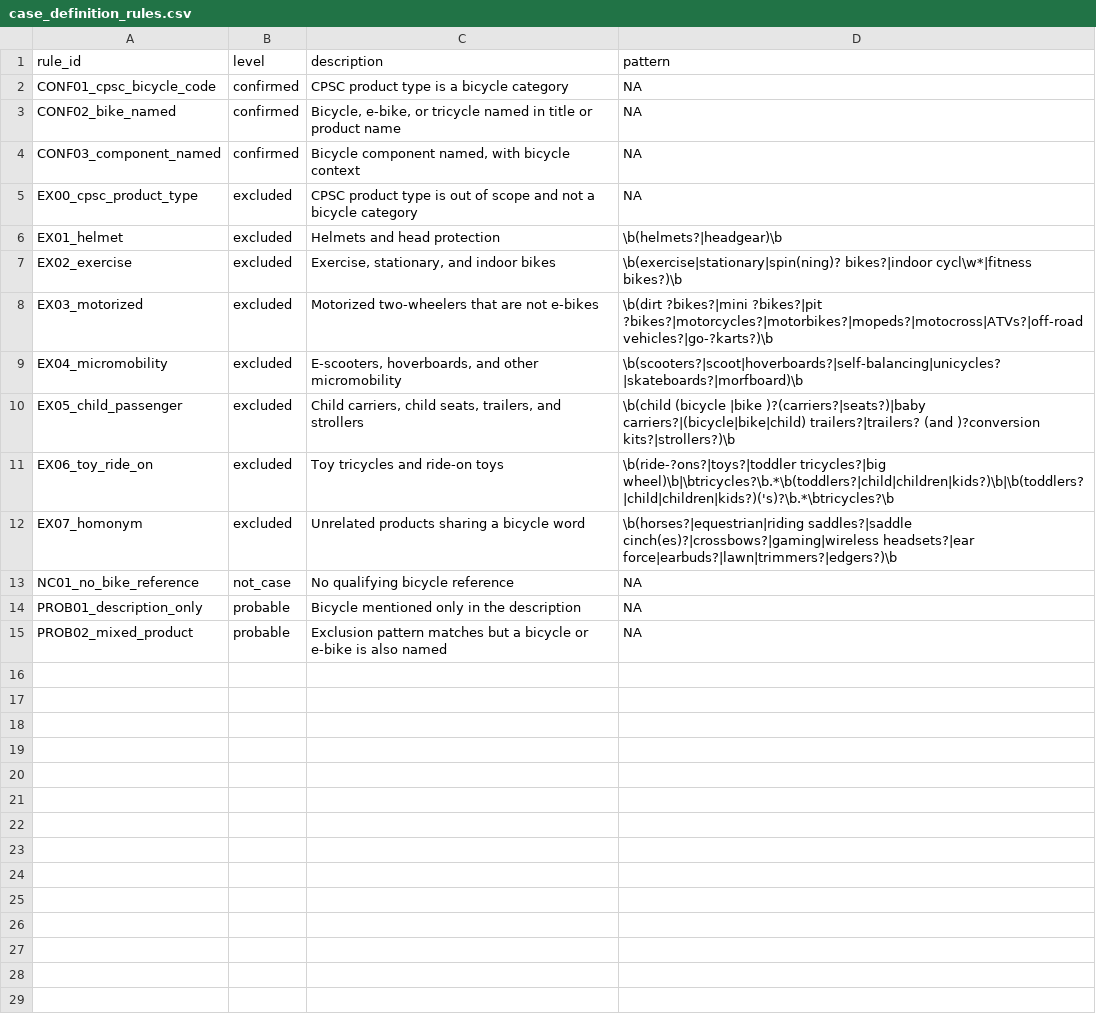
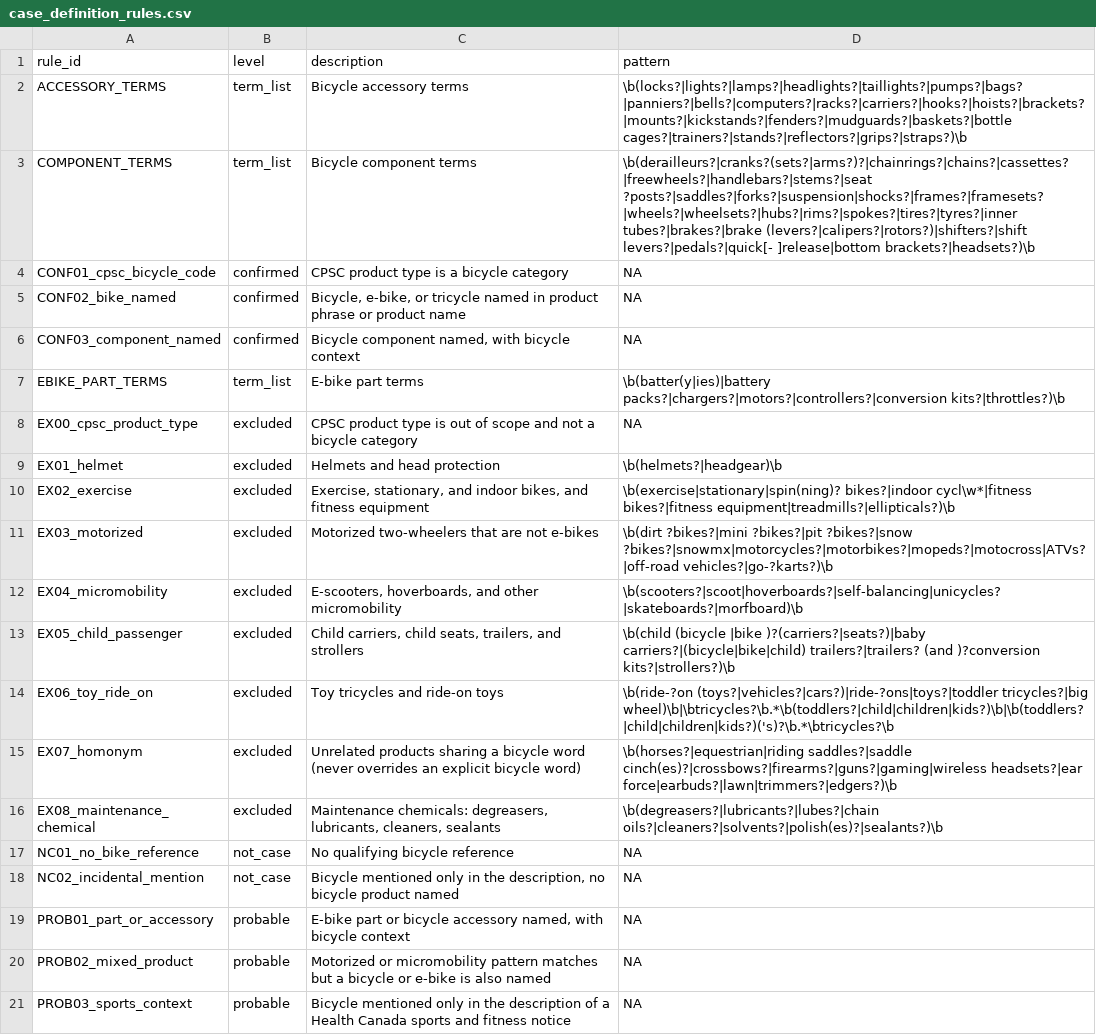
Before and after one commit to emmabranch/bike-recall-surveillance, a CSV file: methods/case_definition_rules.csv, drawn as a sheet.

Commit message:
Classification v1 and public dataset draft.

```diff
--- a/methods/case_definition_rules.csv
+++ b/methods/case_definition_rules.csv
@@ -1,15 +1,21 @@
 rule_id,level,description,pattern
+ACCESSORY_TERMS,term_list,Bicycle accessory terms,\b(locks?|lights?|lamps?|headlights?|taillights?|pumps?|bags?|panniers?|bells?|computers?|racks?|carriers?|hooks?|hoists?|brackets?|mounts?|kickstands?|fenders?|mudguards?|baskets?|bottle cages?|trainers?|stands?|reflectors?|grips?|straps?)\b
+COMPONENT_TERMS,term_list,Bicycle component terms,\b(derailleurs?|cranks?(sets?|arms?)?|chainrings?|chains?|cassettes?|freewheels?|handlebars?|stems?|seat ?posts?|saddles?|forks?|suspension|shocks?|frames?|framesets?|wheels?|wheelsets?|hubs?|rims?|spokes?|tires?|tyres?|inner tubes?|brakes?|brake (levers?|calipers?|rotors?)|shifters?|shift levers?|pedals?|quick[- ]release|bottom brackets?|headsets?)\b
 CONF01_cpsc_bicycle_code,confirmed,CPSC product type is a bicycle category,NA
-CONF02_bike_named,confirmed,"Bicycle, e-bike, or tricycle named in title or product name",NA
+CONF02_bike_named,confirmed,"Bicycle, e-bike, or tricycle named in product phrase or product name",NA
 CONF03_component_named,confirmed,"Bicycle component named, with bicycle context",NA
+EBIKE_PART_TERMS,term_list,E-bike part terms,\b(batter(y|ies)|battery packs?|chargers?|motors?|controllers?|conversion kits?|throttles?)\b
 EX00_cpsc_product_type,excluded,CPSC product type is out of scope and not a bicycle category,NA
 EX01_helmet,excluded,Helmets and head protection,\b(helmets?|headgear)\b
-EX02_exercise,excluded,"Exercise, stationary, and indoor bikes",\b(exercise|stationary|spin(ning)? bikes?|indoor cycl\w*|fitness bikes?)\b
-EX03_motorized,excluded,Motorized two-wheelers that are not e-bikes,\b(dirt ?bikes?|mini ?bikes?|pit ?bikes?|motorcycles?|motorbikes?|mopeds?|motocross|ATVs?|off-road vehicles?|go-?karts?)\b
+EX02_exercise,excluded,"Exercise, stationary, and indoor bikes, and fitness equipment",\b(exercise|stationary|spin(ning)? bikes?|indoor cycl\w*|fitness bikes?|fitness equipment|treadmills?|ellipticals?)\b
+EX03_motorized,excluded,Motorized two-wheelers that are not e-bikes,\b(dirt ?bikes?|mini ?bikes?|pit ?bikes?|snow ?bikes?|snowmx|motorcycles?|motorbikes?|mopeds?|motocross|ATVs?|off-road vehicles?|go-?karts?)\b
 EX04_micromobility,excluded,"E-scooters, hoverboards, and other micromobility",\b(scooters?|scoot|hoverboards?|self-balancing|unicycles?|skateboards?|morfboard)\b
 EX05_child_passenger,excluded,"Child carriers, child seats, trailers, and strollers",\b(child (bicycle |bike )?(carriers?|seats?)|baby carriers?|(bicycle|bike|child) trailers?|trailers? (and )?conversion kits?|strollers?)\b
-EX06_toy_ride_on,excluded,Toy tricycles and ride-on toys,\b(ride-?ons?|toys?|toddler tricycles?|big wheel)\b|\btricycles?\b.*\b(toddlers?|child|children|kids?)\b|\b(toddlers?|child|children|kids?)('s)?\b.*\btricycles?\b
-EX07_homonym,excluded,Unrelated products sharing a bicycle word,\b(horses?|equestrian|riding saddles?|saddle cinch(es)?|crossbows?|gaming|wireless headsets?|ear force|earbuds?|lawn|trimmers?|edgers?)\b
+EX06_toy_ride_on,excluded,Toy tricycles and ride-on toys,\b(ride-?on (toys?|vehicles?|cars?)|ride-?ons|toys?|toddler tricycles?|big wheel)\b|\btricycles?\b.*\b(toddlers?|child|children|kids?)\b|\b(toddlers?|child|children|kids?)('s)?\b.*\btricycles?\b
+EX07_homonym,excluded,Unrelated products sharing a bicycle word (never overrides an explicit bicycle word),\b(horses?|equestrian|riding saddles?|saddle cinch(es)?|crossbows?|firearms?|guns?|gaming|wireless headsets?|ear force|earbuds?|lawn|trimmers?|edgers?)\b
+EX08_maintenance_chemical,excluded,"Maintenance chemicals: degreasers, lubricants, cleaners, sealants",\b(degreasers?|lubricants?|lubes?|chain oils?|cleaners?|solvents?|polish(es)?|sealants?)\b
 NC01_no_bike_reference,not_case,No qualifying bicycle reference,NA
-PROB01_description_only,probable,Bicycle mentioned only in the description,NA
-PROB02_mixed_product,probable,Exclusion pattern matches but a bicycle or e-bike is also named,NA
+NC02_incidental_mention,not_case,"Bicycle mentioned only in the description, no bicycle product named",NA
+PROB01_part_or_accessory,probable,"E-bike part or bicycle accessory named, with bicycle context",NA
+PROB02_mixed_product,probable,Motorized or micromobility pattern matches but a bicycle or e-bike is also named,NA
+PROB03_sports_context,probable,Bicycle mentioned only in the description of a Health Canada sports and fitness notice,NA
```
Also changed, not shown: 7 other files.
